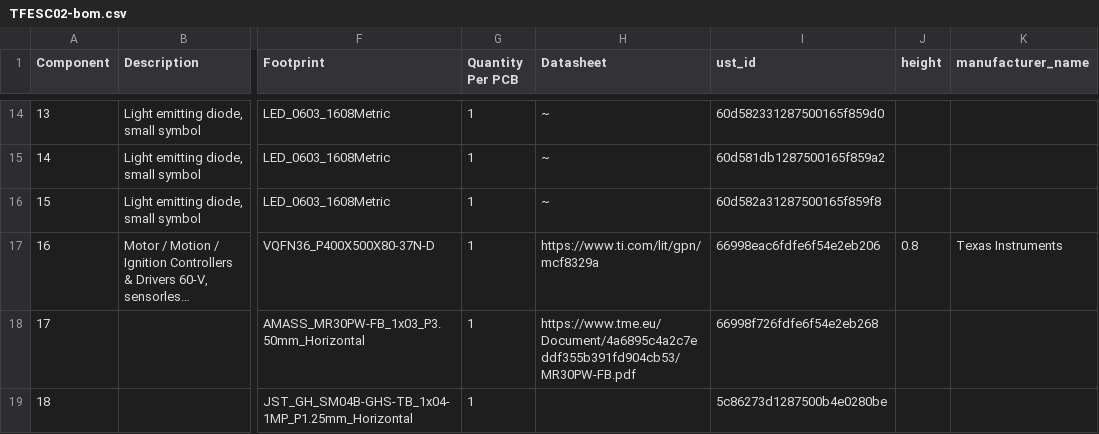
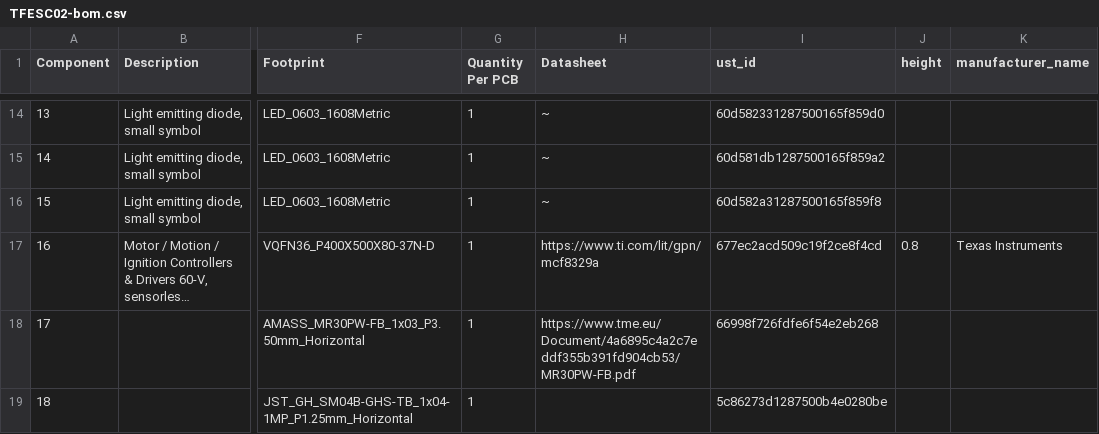
Before and after one commit to ThunderFly-aerospace/TFESC02, a CSV file: hw/cam_profi/assembly/TFESC02-bom.csv, drawn as a sheet; only a part is shown, gaps mark what is left out; long unchanged cells end in …; the diff names each change by its address in the sheet, - before the commit and + after, or states it on an @@ line.

```diff
--- a/hw/cam_profi/assembly/TFESC02-bom.csv
+++ b/hw/cam_profi/assembly/TFESC02-bom.csv
-I17 (ust_id): 66998eac6fdfe6f54e2eb206
+I17 (ust_id): 677ec2acd509c19f2ce8f4cd
```
Also changed, not shown: 21 other files.
